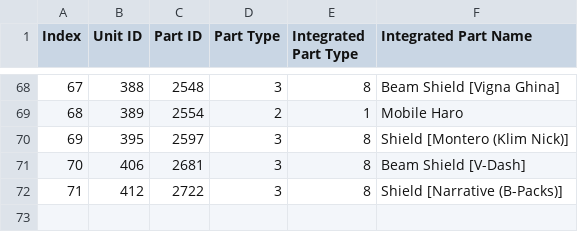
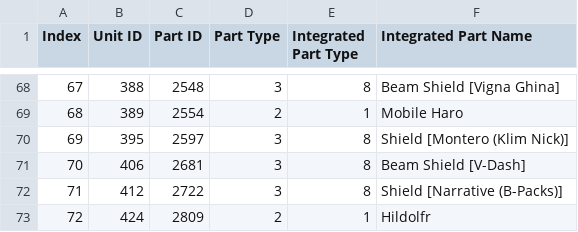
Before and after one commit to gbgwcalculator/gbgwcalculator.github.io, a CSV file: src/data/csv/integrated.csv, drawn as a sheet; only a part is shown, gaps mark what is left out; the diff names each change by its address in the sheet, - before the commit and + after, or states it on an @@ line.

```diff
--- a/src/data/csv/integrated.csv
+++ b/src/data/csv/integrated.csv
+row 73: 72 | 424 | 2809 | 2 | 1 | Hildolfr
```
Also changed, not shown: src/data/csv/events.csv, src/data/csv/parts.csv, 11 other files.
